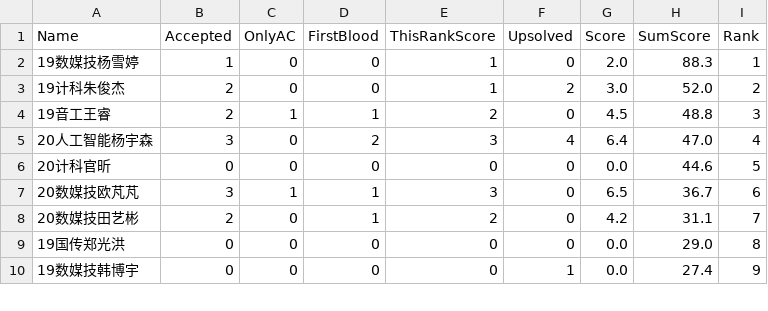
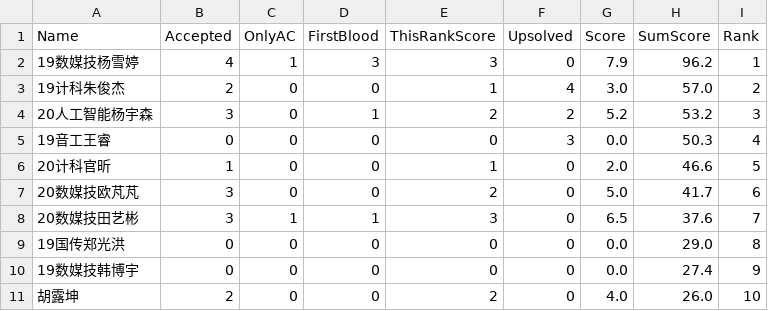
Before and after one commit to dukerki/VJudge-Spider-on-TravisCI, a CSV file: out.csv, drawn as a sheet; only a part is shown; the diff covers the shown part only.

```diff
--- a/out.csv
+++ b/out.csv
@@ -1,10 +1,11 @@
 Name, Accepted, OnlyAC, FirstBlood, ThisRankScore, Upsolved, Score, SumScore, Rank
-19数媒技杨雪婷,1,0,0,1,0,2.0,88.3,1
-19计科朱俊杰,2,0,0,1,2,3.0,52.0,2
-19音工王睿,2,1,1,2,0,4.5,48.8,3
-20人工智能杨宇森,3,0,2,3,4,6.4,47.0,4
-20计科官昕,0,0,0,0,0,0.0,44.6,5
-20数媒技欧芃芃,3,1,1,3,0,6.5,36.7,6
-20数媒技田艺彬,2,0,1,2,0,4.2,31.1,7
+19数媒技杨雪婷,4,1,3,3,0,7.9,96.2,1
+19计科朱俊杰,2,0,0,1,4,3.0,57.0,2
+20人工智能杨宇森,3,0,1,2,2,5.2,53.2,3
+19音工王睿,0,0,0,0,3,0.0,50.3,4
+20计科官昕,1,0,0,1,0,2.0,46.6,5
+20数媒技欧芃芃,3,0,0,2,0,5.0,41.7,6
+20数媒技田艺彬,3,1,1,3,0,6.5,37.6,7
 19国传郑光洪,0,0,0,0,0,0.0,29.0,8
-19数媒技韩博宇,0,0,0,0,1,0.0,27.4,9
+19数媒技韩博宇,0,0,0,0,0,0.0,27.4,9
+胡露坤,2,0,0,2,0,4.0,26.0,10
```
Also changed, not shown: 1 added row, 1 removed row and 8 edited cells elsewhere in this file, 1 other file.
